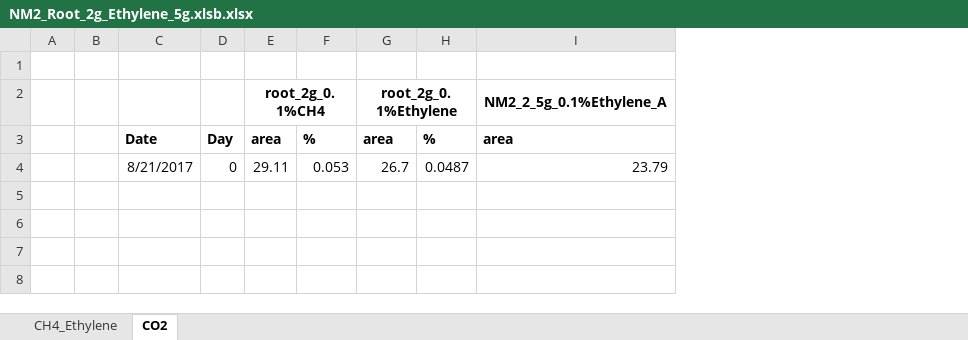
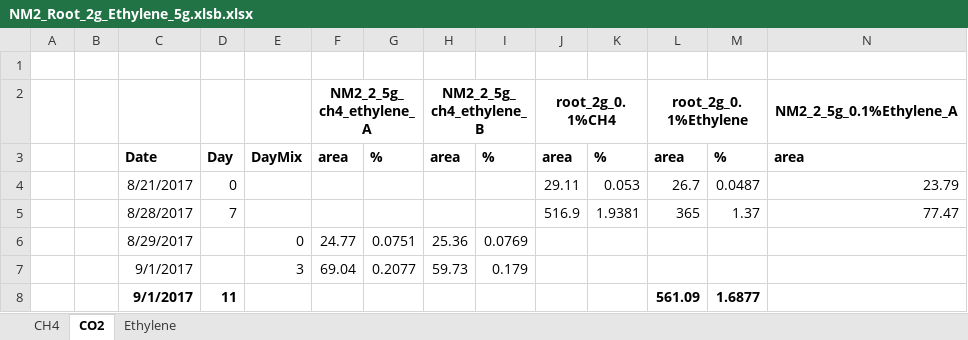
Before and after one commit to nyirock/experiments, an Excel workbook: pp_gas_enrichments/NM2_Root_2g_Ethylene_5g.xlsb.xlsx, sheet CO2, drawn as a sheet; only a part is shown; values as stored, in another font and other column widths than the file's, no borders; rows hold the shown columns only; the diff names each change by its address in the sheet, - before the commit and + after, or states it on an @@ line.

Commit message:
more of ch4/ethylene data

```diff
--- a/pp_gas_enrichments/NM2_Root_2g_Ethylene_5g.xlsb.xlsx (sheet CO2)
+++ b/pp_gas_enrichments/NM2_Root_2g_Ethylene_5g.xlsb.xlsx (sheet CO2)
-sheet tab: CH4_Ethylene
+sheet tab: Ethylene
+sheet tab: CH4
@@ sheet tab order changed: CH4 | CO2 | Ethylene @@
+column E, row 3: DayMix
+column F, rows 2-3: NM2_2_5g_ch4_ethylene_A | area
+column G, row 3: %
+column H, rows 2-3: NM2_2_5g_ch4_ethylene_B | area
+column I, row 3: %
+row 5:  |  | 8/28/2017 | 7 |  |  |  |  |  | 516.9 | 1.9381 | 365 | 1.37 | 77.47
+row 6:  |  | 8/29/2017 |  | 0 | 24.77 | 0.0751 | 25.36 | 0.0769
+row 7:  |  | 9/1/2017 |  | 3 | 69.04 | 0.2077 | 59.73 | 0.179
+row 8:  |  | 9/1/2017 | 11 |  |  |  |  |  |  |  | 561.09 | 1.6877
```
Also changed, not shown: sheet Ethylene, pp_gas_enrichments/NM2_2_KmCalc_5gDry.xlsb.xlsx, pp_gas_enrichments/NM2_2_ThinFilm_LiquidMedia.xlsx, 5 other files.
